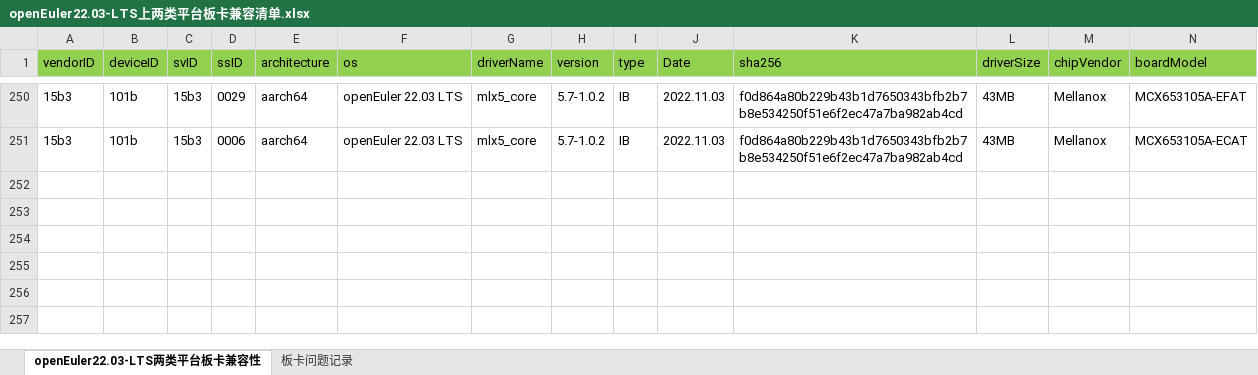
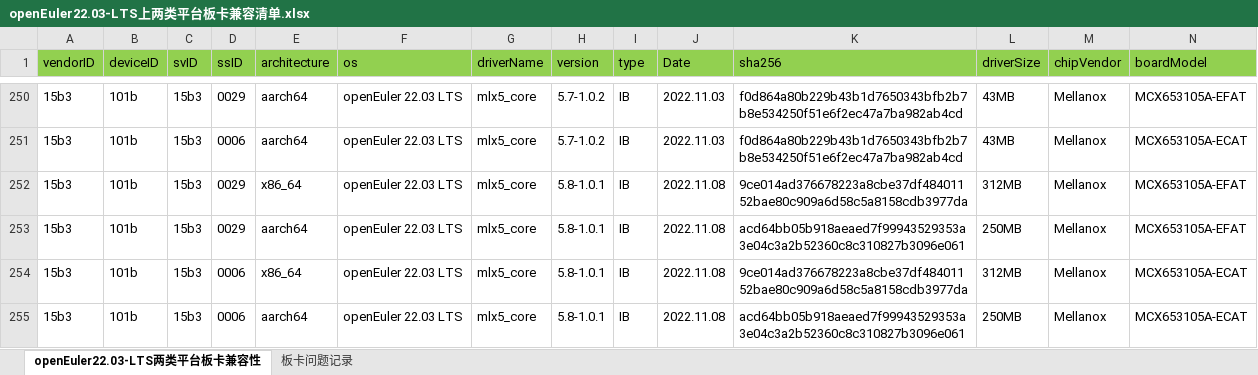
Before and after one commit to tttomorrow/euler-portal, an Excel workbook: data/compatibility/openEuler22.03-LTS上两类平台板卡兼容清单.xlsx, sheet openEuler22.03-LTS两类平台板卡兼容性, drawn as a sheet; only a part is shown, gaps mark what is left out; values as stored, in another font and other column widths than the file's, no borders; rows hold the shown columns only; the diff names each change by its address in the sheet, - before the commit and + after, or states it on an @@ line.

```diff
--- a/data/compatibility/openEuler22.03-LTS上两类平台板卡兼容清单.xlsx (sheet openEuler22.03-LTS两类平台板卡兼容性)
+++ b/data/compatibility/openEuler22.03-LTS上两类平台板卡兼容清单.xlsx (sheet openEuler22.03-LTS两类平台板卡兼容性)
+row 252: 15b3 | 101b | 15b3 | 0029 | x86_64 | openEuler 22.03 LTS | mlx5_core | 5.8-1.0.1 | IB | 2022.11.08 | 9ce014ad376678223a8cbe37df48401152bae80c909a6d58c5a8158cdb3977da | 312MB | Mellanox | MCX653105A-EFAT
+row 253: 15b3 | 101b | 15b3 | 0029 | aarch64 | openEuler 22.03 LTS | mlx5_core | 5.8-1.0.1 | IB | 2022.11.08 | acd64bb05b918aeaed7f99943529353a3e04c3a2b52360c8c310827b3096e061 | 250MB | Mellanox | MCX653105A-EFAT
+row 254: 15b3 | 101b | 15b3 | 0006 | x86_64 | openEuler 22.03 LTS | mlx5_core | 5.8-1.0.1 | IB | 2022.11.08 | 9ce014ad376678223a8cbe37df48401152bae80c909a6d58c5a8158cdb3977da | 312MB | Mellanox | MCX653105A-ECAT
+row 255: 15b3 | 101b | 15b3 | 0006 | aarch64 | openEuler 22.03 LTS | mlx5_core | 5.8-1.0.1 | IB | 2022.11.08 | acd64bb05b918aeaed7f99943529353a3e04c3a2b52360c8c310827b3096e061 | 250MB | Mellanox | MCX653105A-ECAT
```
Also changed, not shown: data/compatibility/openEuler20.03-LTS-SP3上两类平台板卡兼容清单.xlsx, 2 other files.
